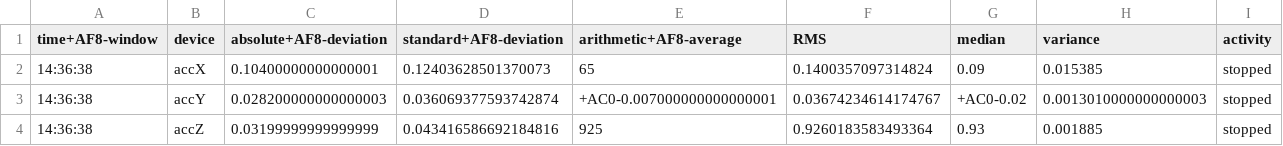
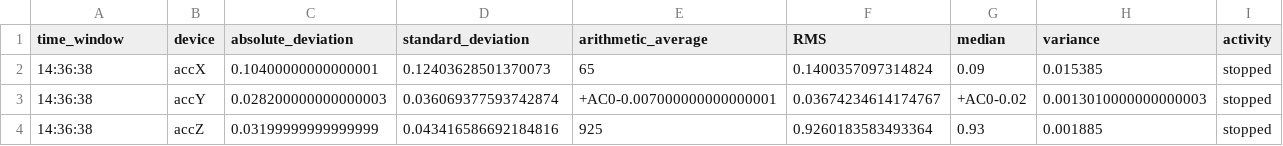
Before and after one commit to arthur-machado/tcc-2020, a CSV file: datasetDog_v.3_WithActivity.csv, drawn as a sheet; only a part is shown.

Commit message:
corrigido bugs de formatação

```diff
--- a/datasetDog_v.3_WithActivity.csv
+++ b/datasetDog_v.3_WithActivity.csv
@@ -1,2 +1,2 @@
-time+AF8-window,device,absolute+AF8-deviation,standard+AF8-deviation,arithmetic+AF8-average,RMS,median,variance,activity
+time_window,device,absolute_deviation,standard_deviation,arithmetic_average,RMS,median,variance,activity
 14:36:38,accX,0.10400000000000001,0.12403628501370073,65,0.1400357097314824,0.09,0.015385,stopped
```
